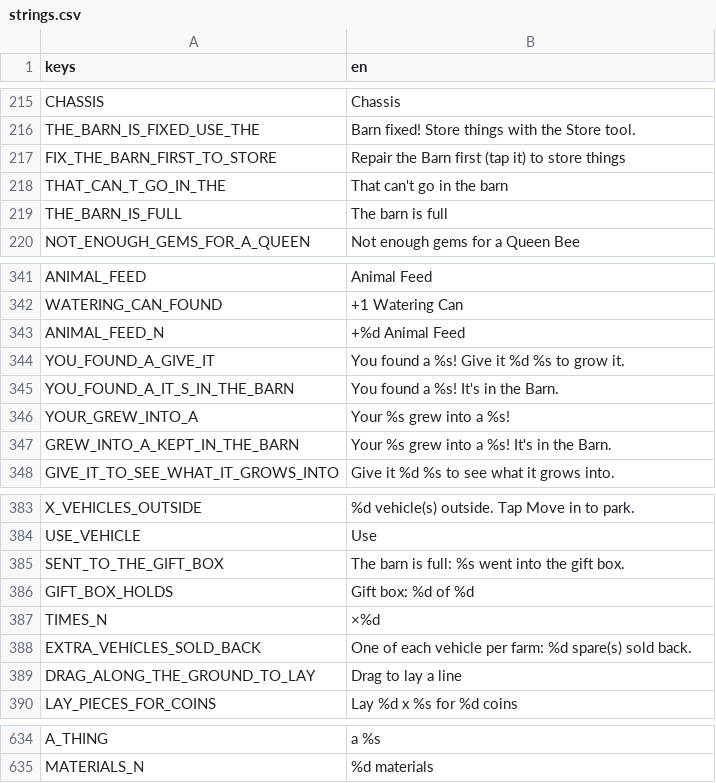
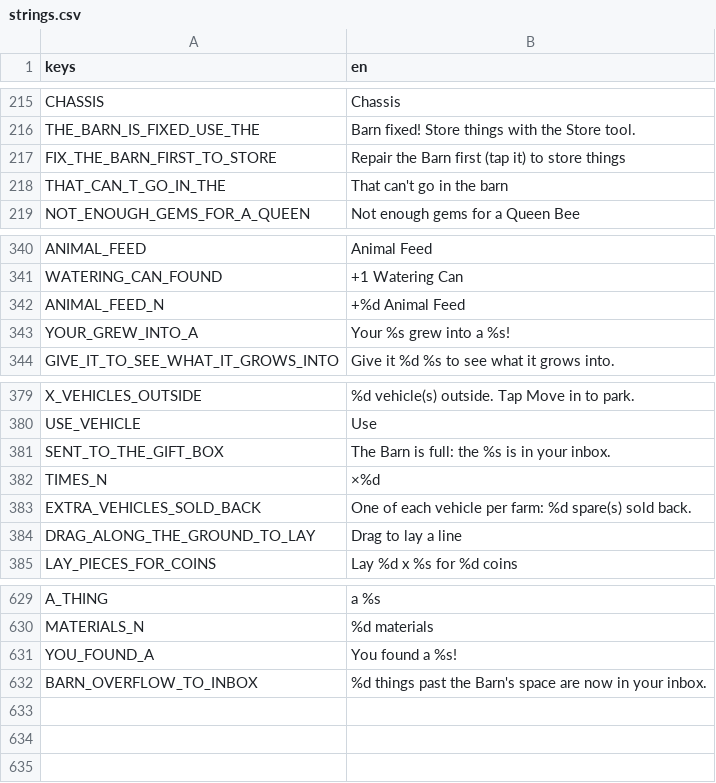
Before and after one commit to aniket-patra-1998/farm-game, a CSV file: locale/strings.csv, drawn as a sheet; only a part is shown, gaps mark what is left out; removed rows and columns are numbered as before the commit, all else as after; the diff names each change by its address in the sheet, - before the commit and + after, or states it on an @@ line.

```diff
--- a/locale/strings.csv
+++ b/locale/strings.csv
-row 219: THE_BARN_IS_FULL | The barn is full
-row 344: YOU_FOUND_A_GIVE_IT | You found a %s! Give it %d %s to grow it.
-row 345: YOU_FOUND_A_IT_S_IN_THE_BARN | You found a %s! It's in the Barn.
-row 347: GREW_INTO_A_KEPT_IN_THE_BARN | Your %s grew into a %s! It's in the Barn.
-B381 (en): The barn is full: %s went into the gift box.
+B381 (en): The Barn is full: the %s is in your inbox.
-row 386: GIFT_BOX_HOLDS | Gift box: %d of %d
+row 631: YOU_FOUND_A | You found a %s!
+row 632: BARN_OVERFLOW_TO_INBOX | %d things past the Barn's space are now in your inbox.
```
Also changed, not shown: 18 other files.
